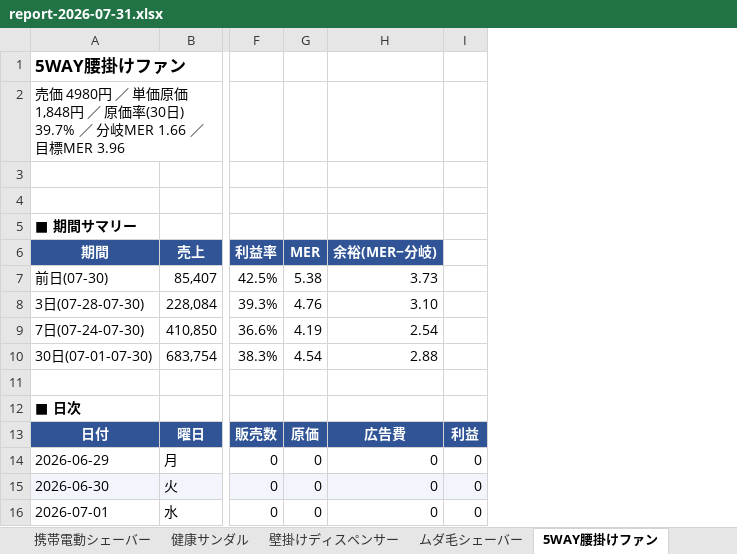
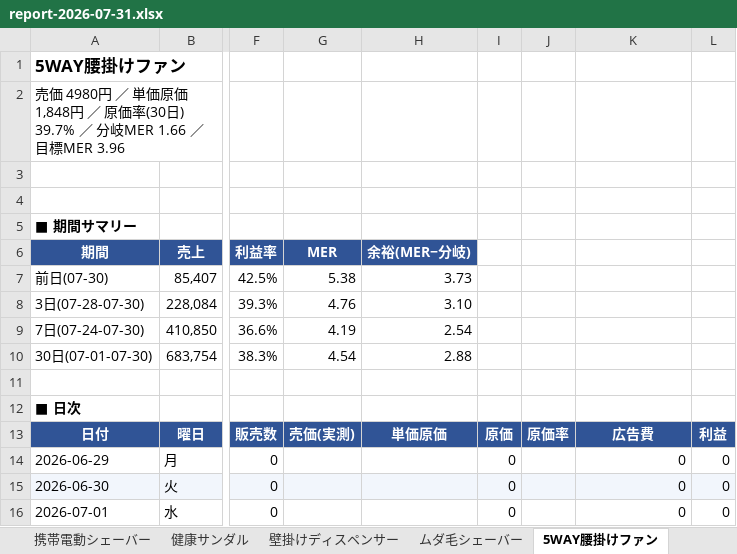
Before and after one commit to finracofficial-cmd/LOOana, an Excel workbook: data/reports/report-2026-07-31.xlsx, sheet 5WAY腰掛けファン, drawn as a sheet; only a part is shown, gaps mark what is left out; values as stored, in another font and other column widths than the file's, no borders; addresses are those after the commit; the diff names each change by its address in the sheet, - before the commit and + after, or states it on an @@ line.

```diff
--- a/data/reports/report-2026-07-31.xlsx (sheet 5WAY腰掛けファン)
+++ b/data/reports/report-2026-07-31.xlsx (sheet 5WAY腰掛けファン)
+column G, rows 6-13: MER | 5.38 | 4.76 | 4.19 | 4.54 |  |  | 売価(実測)
+column H, rows 6-13: 余裕(MER−分岐) | 3.73 | 3.10 | 2.54 | 2.88 |  |  | 単価原価
+column J, row 13: 原価率
-I6: MER
+I6: (empty)
-I6 fill: #305496
+I6 fill: none
-K6: 余裕(MER−分岐)
+K6: (empty)
-K6 fill: #305496
+K6 fill: none
-I7: 5.38
+I7: (empty)
-K7: 3.73
+K7: (empty)
-I8: 4.76
+I8: (empty)
-K8: 3.10
+K8: (empty)
-I9: 4.19
+I9: (empty)
-K9: 2.54
+K9: (empty)
-I10: 4.54
+I10: (empty)
-K10: 2.88
+K10: (empty)
```
Also changed, not shown: sheet 瞬間冷感ポンチョ, sheet ムダ毛シェーバー, sheet 卓上冷感クーラー, sheet バランスケアスリッパ, sheet 携帯電動シェーバー, sheet 健康サンダル, 12 more sheets, 2 other files.
